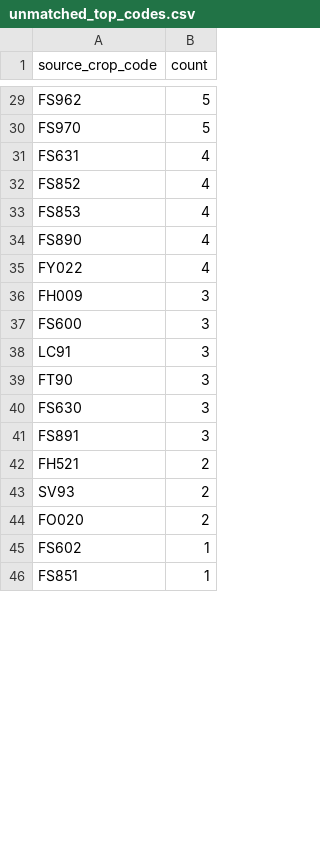
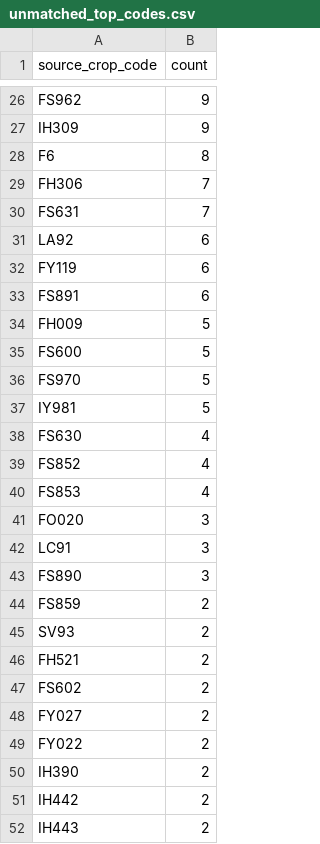
Before and after one commit to junborisproject0207-collab/vege-price-backend, a CSV file: output/unmatched_top_codes.csv, drawn as a sheet; only a part is shown, gaps mark what is left out; the shorter side is filled out with more unchanged rows; removed rows and columns are numbered as before the commit, all else as after; the diff covers the shown part only; the diff names each change by its address in the sheet, - before the commit and + after, or states it on an @@ line.

```diff
--- a/output/unmatched_top_codes.csv
+++ b/output/unmatched_top_codes.csv
-B26 (count): 5
+B26 (count): 9
+row 27: IH309 | 9
+row 28: F6 | 8
+row 29: FH306 | 7
+row 30: FS631 | 7
+row 31: LA92 | 6
+row 32: FY119 | 6
+row 33: FS891 | 6
+row 34: FH009 | 5
+row 35: FS600 | 5
+row 37: IY981 | 5
-A38 (source_crop_code): FS631
+A38 (source_crop_code): FS630
-row 34: FS890 | 4
-row 35: FY022 | 4
-A41 (source_crop_code): FH009
+A41 (source_crop_code): FO020
-row 37: FS600 | 3
-row 39: FT90 | 3
-row 40: FS630 | 3
-A43 (source_crop_code): FS891
+A43 (source_crop_code): FS890
+row 44: FS859 | 2
@@ row 43 moved to row 45: SV93 @@
-row 44: FO020 | 2
-B47 (count): 1
+B47 (count): 2
+row 48: FY027 | 2
+row 49: FY022 | 2
+row 50: IH390 | 2
+row 51: IH442 | 2
+row 52: IH443 | 2
```
Also changed, not shown: 13 added rows, 21 removed rows and 20 edited cells elsewhere in this file, output/unmatched_top_names.csv, 10 other files.
